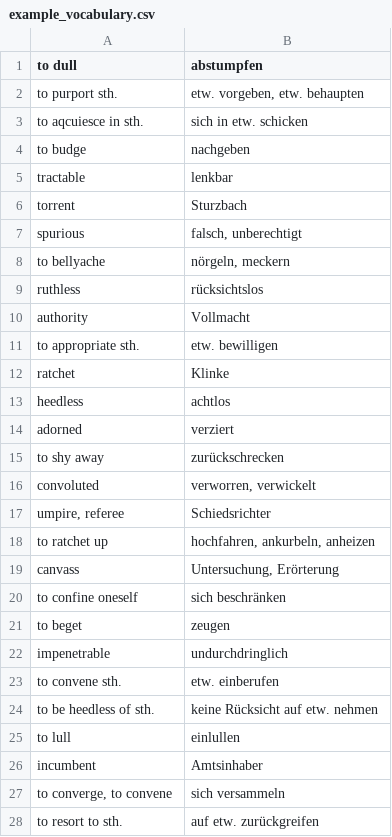
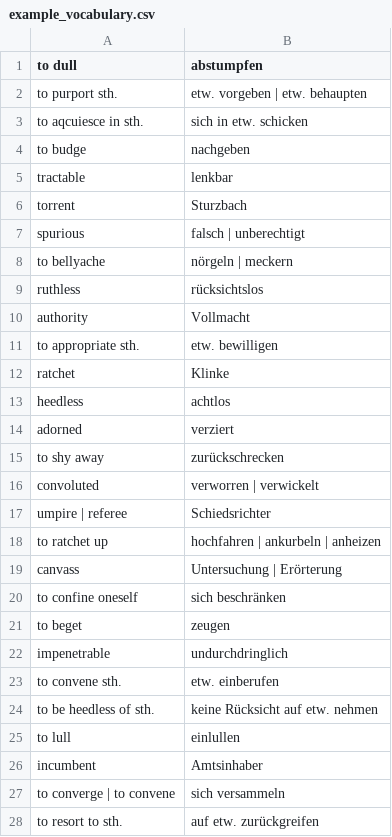
Before and after one commit to jonathan-scholbach/jargon, a CSV file: example_vocabulary.csv, drawn as a sheet.

```diff
--- a/example_vocabulary.csv
+++ b/example_vocabulary.csv
@@ -1,3 +1,3 @@
 to dull;abstumpfen
-to purport sth.;etw. vorgeben, etw. behaupten
+to purport sth.;etw. vorgeben | etw. behaupten
 to aqcuiesce in sth.;sich in etw. schicken
@@ -6,4 +6,4 @@ tractable;lenkbar
 torrent;Sturzbach
-spurious;falsch, unberechtigt
-to bellyache;nörgeln, meckern
+spurious;falsch | unberechtigt
+to bellyache;nörgeln | meckern
 ruthless;rücksichtslos
@@ -15,6 +15,6 @@ adorned;verziert
 to shy away;zurückschrecken
-convoluted;verworren, verwickelt
-umpire, referee;Schiedsrichter
-to ratchet up;hochfahren, ankurbeln, anheizen
-canvass;Untersuchung, Erörterung
+convoluted;verworren | verwickelt
+umpire | referee;Schiedsrichter
+to ratchet up;hochfahren | ankurbeln | anheizen
+canvass;Untersuchung | Erörterung
 to confine oneself;sich beschränken
@@ -26,3 +26,3 @@ to lull;einlullen
 incumbent;Amtsinhaber
-to converge, to convene;sich versammeln
+to converge | to convene;sich versammeln
 to resort to sth.;auf etw. zurückgreifen
```
Also changed, not shown: 6 other files.
